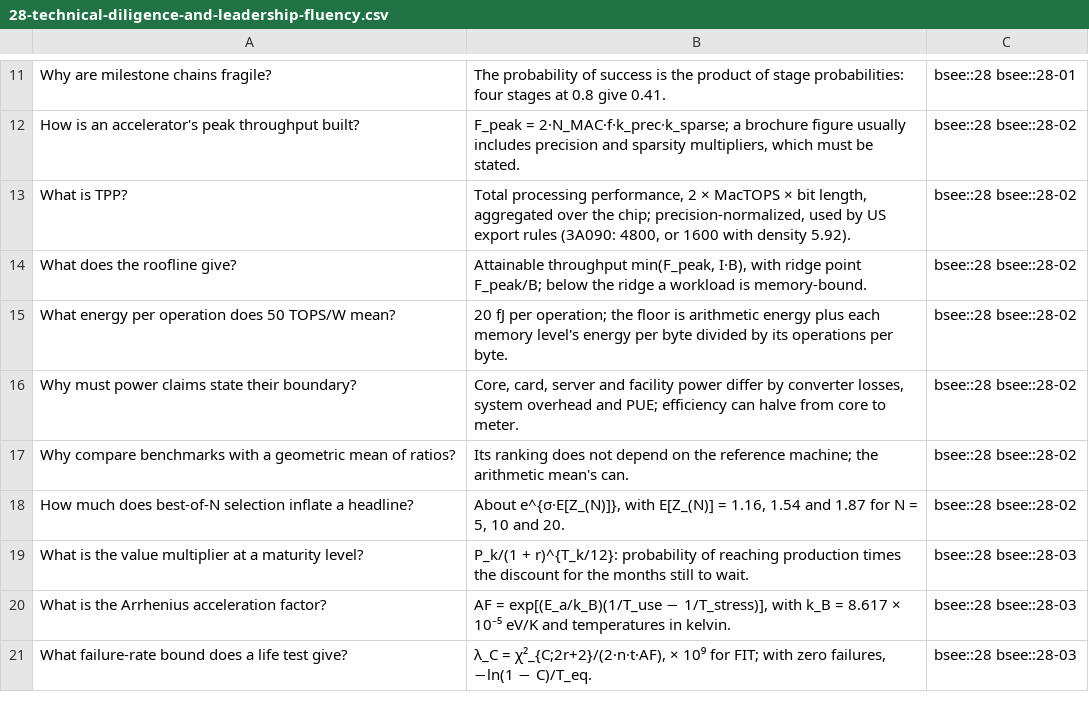
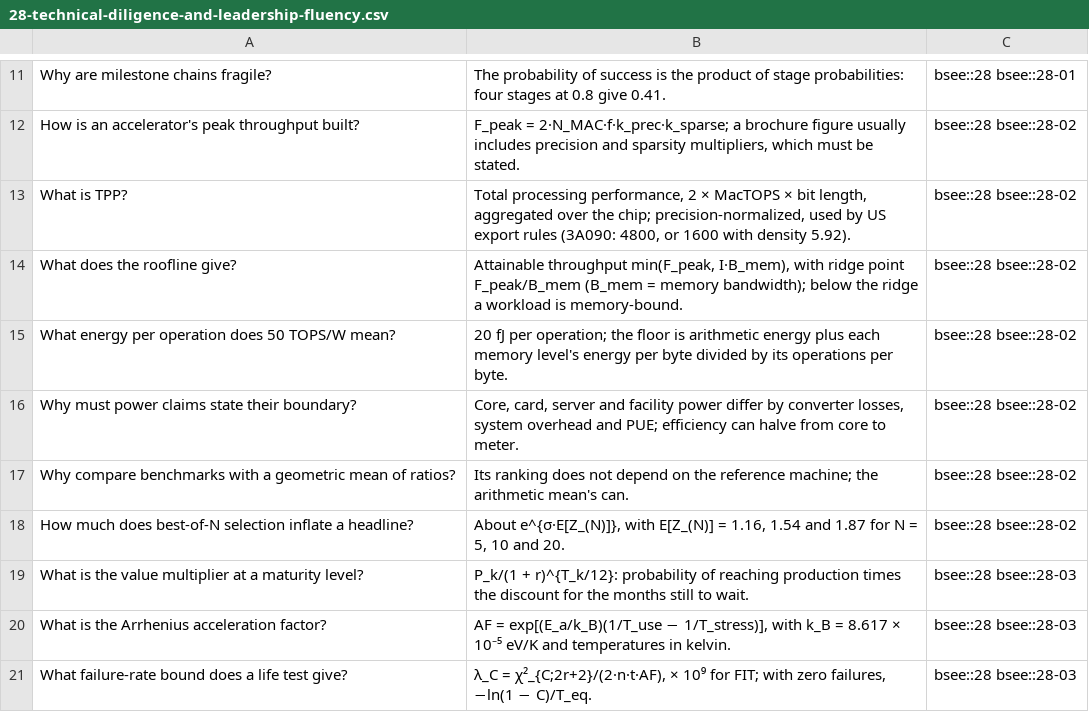
Before and after one commit to FrankHuang94/EE_database_claude, a CSV file: flashcards/28-technical-diligence-and-leadership-fluency.csv, drawn as a sheet; only a part is shown, gaps mark what is left out.

```diff
--- a/flashcards/28-technical-diligence-and-leadership-fluency.csv
+++ b/flashcards/28-technical-diligence-and-leadership-fluency.csv
@@ -13,3 +13,3 @@
 "What is TPP?","Total processing performance, 2 × MacTOPS × bit length, aggregated over the chip; precision-normalized, used by US export rules (3A090: 4800, or 1600 with density 5.92).","bsee::28 bsee::28-02"
-"What does the roofline give?","Attainable throughput min(F_peak, I·B), with ridge point F_peak/B; below the ridge a workload is memory-bound.","bsee::28 bsee::28-02"
+"What does the roofline give?","Attainable throughput min(F_peak, I·B_mem), with ridge point F_peak/B_mem (B_mem = memory bandwidth); below the ridge a workload is memory-bound.","bsee::28 bsee::28-02"
 "What energy per operation does 50 TOPS/W mean?","20 fJ per operation; the floor is arithmetic energy plus each memory level's energy per byte divided by its operations per byte.","bsee::28 bsee::28-02"
```
Also changed, not shown: 24 other files.
